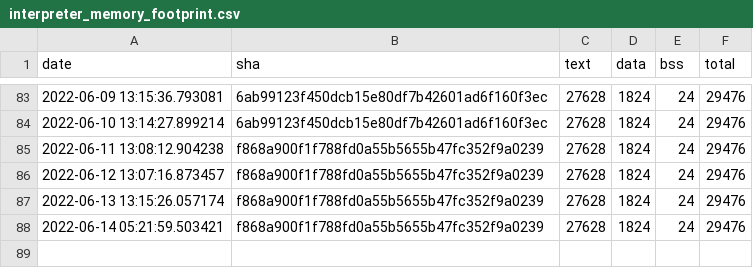
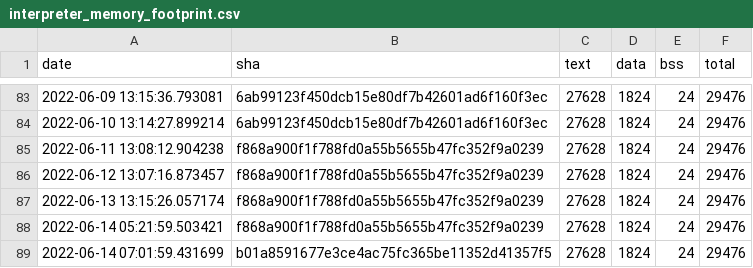
Before and after one commit to jwithers/tflite-micro, a CSV file: data/continuous_builds/size_profiling/linux_x86_64_release/interpreter_memory_footprint.csv, drawn as a sheet; only a part is shown, gaps mark what is left out.

```diff
--- a/data/continuous_builds/size_profiling/linux_x86_64_release/interpreter_memory_footprint.csv
+++ b/data/continuous_builds/size_profiling/linux_x86_64_release/interpreter_memory_footprint.csv
@@ -88 +88,2 @@ date,sha,text,data,bss,total
 2022-06-14 05:21:59.503421,f868a900f1f788fd0a55b5655b47fc352f9a0239,27628,1824,24,29476
+2022-06-14 07:01:59.431699,b01a8591677e3ce4ac75fc365be11352d41357f5,27628,1824,24,29476
```
Also changed, not shown: data/continuous_builds/size_profiling/linux_x86_64_release/baseline_memory_footprint.csv, data/continuous_builds/size_profiling/linux_x86_64_release/keyword_benchmark.csv.
